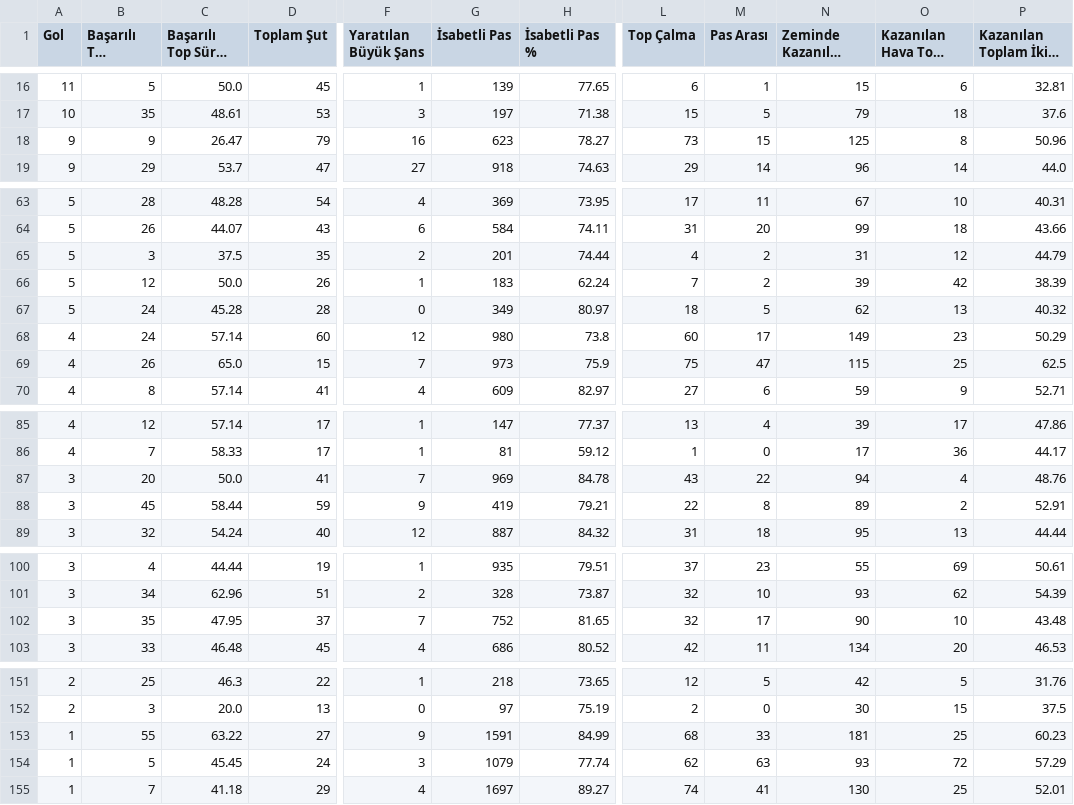
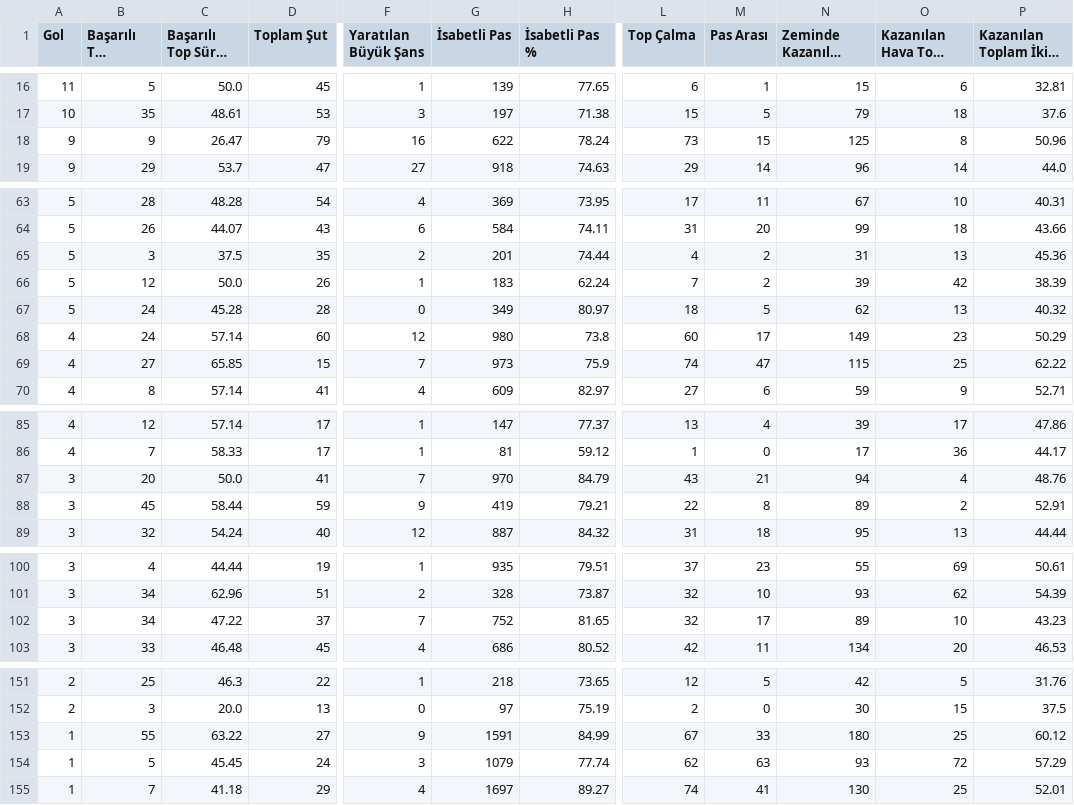
Before and after one commit to scatterradarcsv/csv_scatter_radar_total_noPos, a CSV file: midfielders.csv, drawn as a sheet; only a part is shown, gaps mark what is left out; long unchanged cells end in …; the diff covers the shown part only; the diff names each change by its address in the sheet, - before the commit and + after, or states it on an @@ line.

Commit message:
Updated midfielders.csv

```diff
--- a/midfielders.csv
+++ b/midfielders.csv
-G18 (İsabetli Pas): 623
+G18 (İsabetli Pas): 622
-H18 (İsabetli Pas %): 78.27
+H18 (İsabetli Pas %): 78.24
-O65 (Kazanılan Hava Topu Mücadelesi): 12
+O65 (Kazanılan Hava Topu Mücadelesi): 13
-P65: 44.79
+P65: 45.36
-B69 (Başarılı Top Sürme): 26
+B69 (Başarılı Top Sürme): 27
-C69 (Başarılı Top Sürme %): 65.0
+C69 (Başarılı Top Sürme %): 65.85
-L69 (Top Çalma): 75
+L69 (Top Çalma): 74
-P69: 62.5
+P69: 62.22
-G87 (İsabetli Pas): 969
+G87 (İsabetli Pas): 970
-H87 (İsabetli Pas %): 84.78
+H87 (İsabetli Pas %): 84.79
-M87 (Pas Arası): 22
+M87 (Pas Arası): 21
-B102 (Başarılı Top Sürme): 35
+B102 (Başarılı Top Sürme): 34
-C102 (Başarılı Top Sürme %): 47.95
+C102 (Başarılı Top Sürme %): 47.22
-N102 (Zeminde Kazanılan İkili Mücadele): 90
+N102 (Zeminde Kazanılan İkili Mücadele): 89
-P102: 43.48
+P102: 43.23
-L153 (Top Çalma): 68
+L153 (Top Çalma): 67
-N153 (Zeminde Kazanılan İkili Mücadele): 181
+N153 (Zeminde Kazanılan İkili Mücadele): 180
-P153: 60.23
+P153: 60.12
```
Also changed, not shown: 6 edited cells elsewhere in this file.
